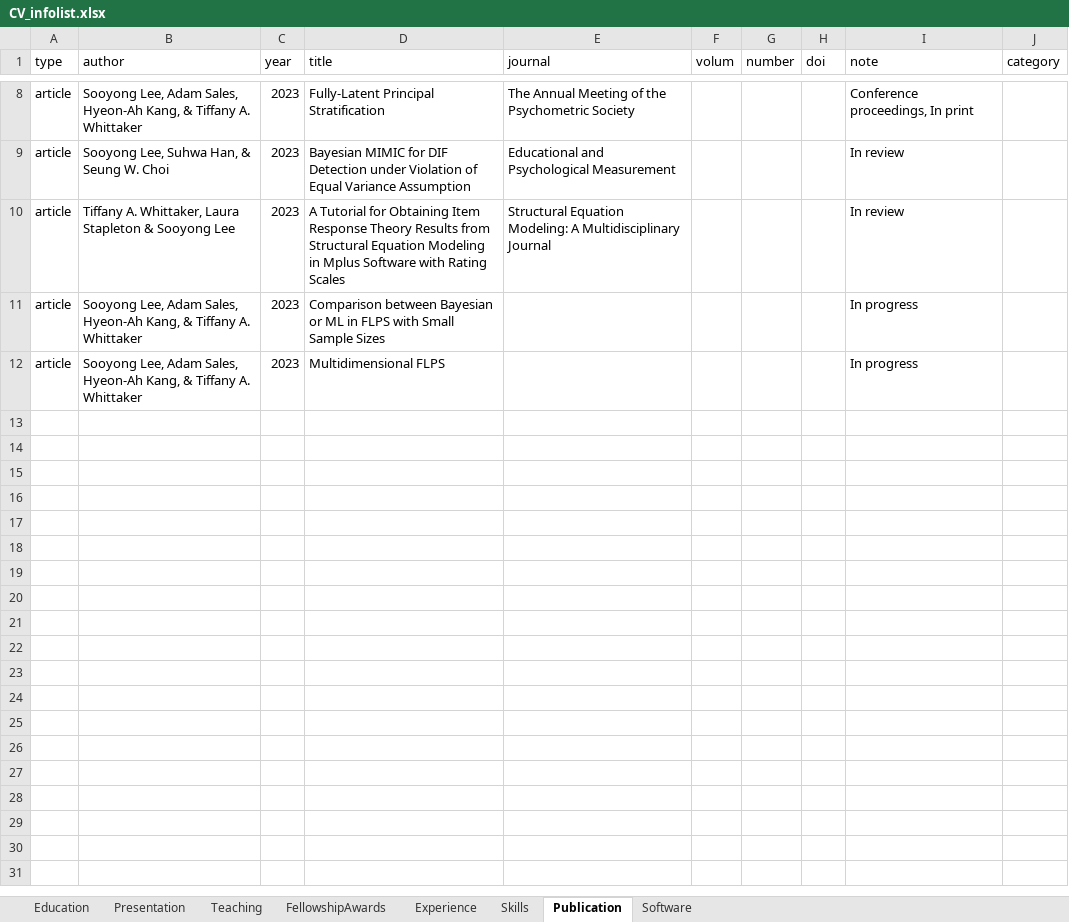
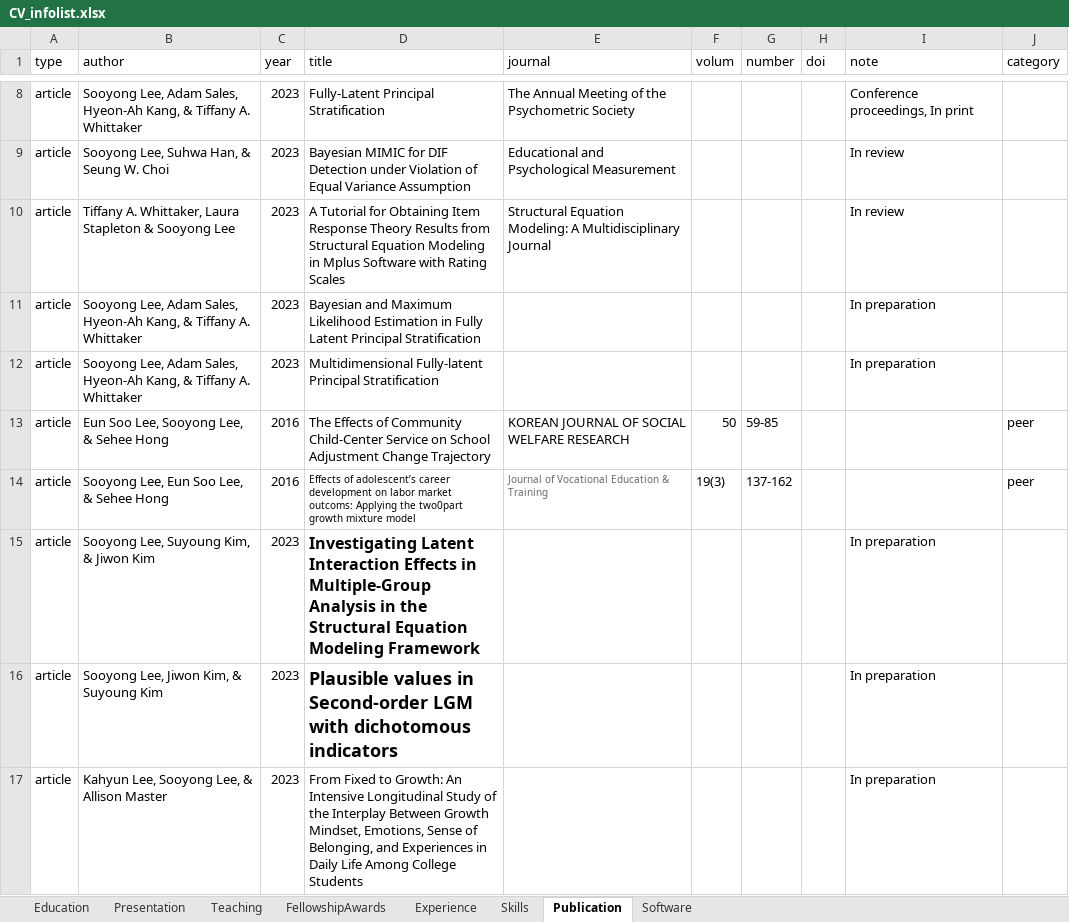
Before and after one commit to sooyongl/sylcv, an Excel workbook: data/CV_infolist.xlsx, sheet Publication, drawn as a sheet; only a part is shown, gaps mark what is left out; values as stored, in another font and other column widths than the file's, no borders; the diff names each change by its address in the sheet, - before the commit and + after, or states it on an @@ line.

```diff
--- a/data/CV_infolist.xlsx (sheet Publication)
+++ b/data/CV_infolist.xlsx (sheet Publication)
-D11 (title): Comparison between Bayesian or ML in FLPS with Small Sample Sizes
+D11 (title): Bayesian and Maximum Likelihood Estimation in Fully Latent Principal Stratification
-I11:I12 (note): In progress
+I11:I12 (note): In preparation
-D12 (title): Multidimensional FLPS
+D12 (title): Multidimensional Fully-latent Principal Stratification
+row 13: article | Eun Soo Lee, Sooyong Lee, & Sehee Hong | 2016 | The Effects of Community Child-Center Service on School Adjustment Change Trajectory | KOREAN JOURNAL OF SOCIAL WELFARE RESEARCH | 50 | 59-85 |  |  | peer
+row 14: article | Sooyong Lee, Eun Soo Lee, & Sehee Hong | 2016 | Effects of adolescent’s career development on labor market outcoms: Applying the two0part growth mixture model | Journal of Vocational Education & Training | 19(3) | 137-162 |  |  | peer
+row 15: article | Sooyong Lee, Suyoung Kim, & Jiwon Kim | 2023 | Investigating Latent Interaction Effects in Multiple-Group Analysis in the Structural Equation Modeling Framework |  |  |  |  | In preparation
+row 16: article | Sooyong Lee, Jiwon Kim, & Suyoung Kim | 2023 | Plausible values in Second-order LGM with dichotomous indicators |  |  |  |  | In preparation
+row 17: article | Kahyun Lee, Sooyong Lee, & Allison Master | 2023 | From Fixed to Growth: An Intensive Longitudinal Study of the Interplay Between Growth Mindset, Emotions, Sense of Belonging, and Experiences in Daily Life Among College Students |  |  |  |  | In preparation
```
Also changed, not shown: sheet Presentation, 3 other files.
